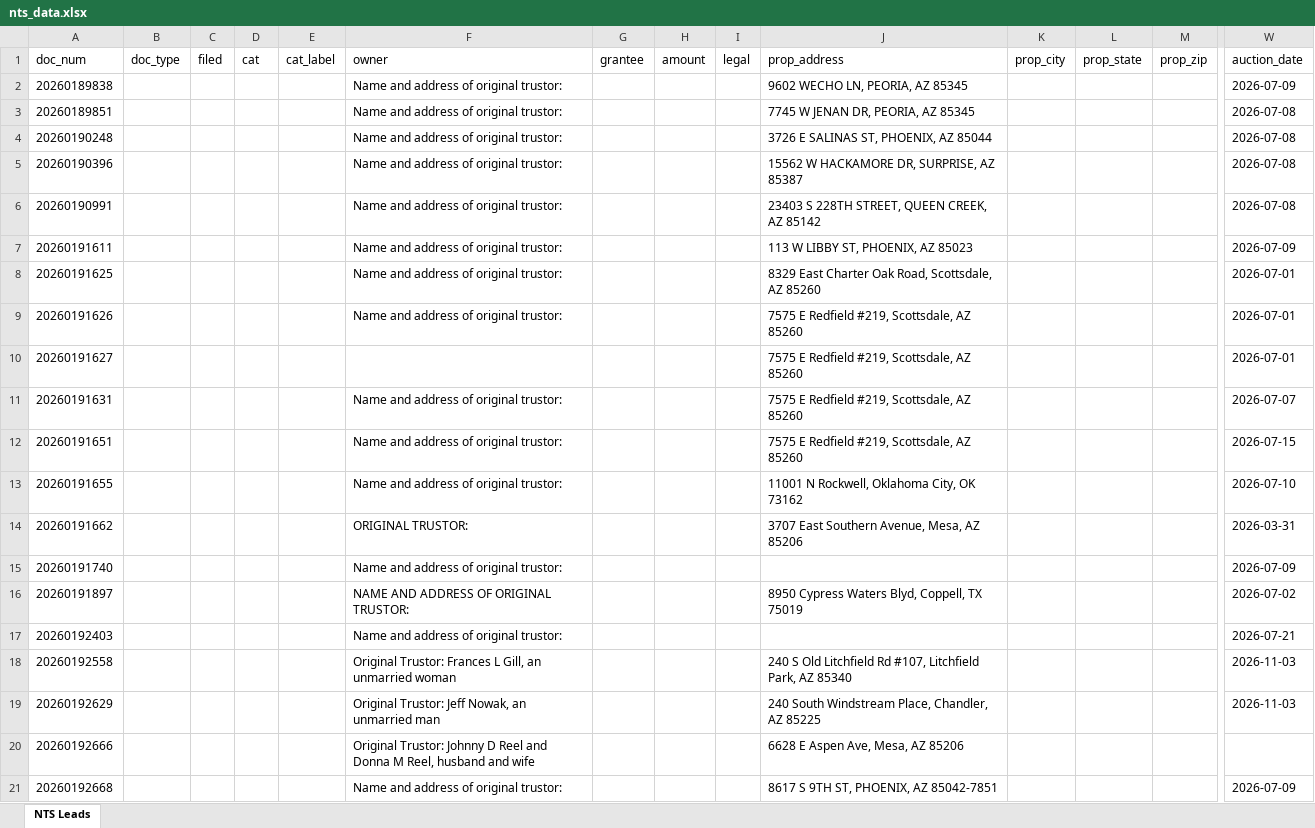
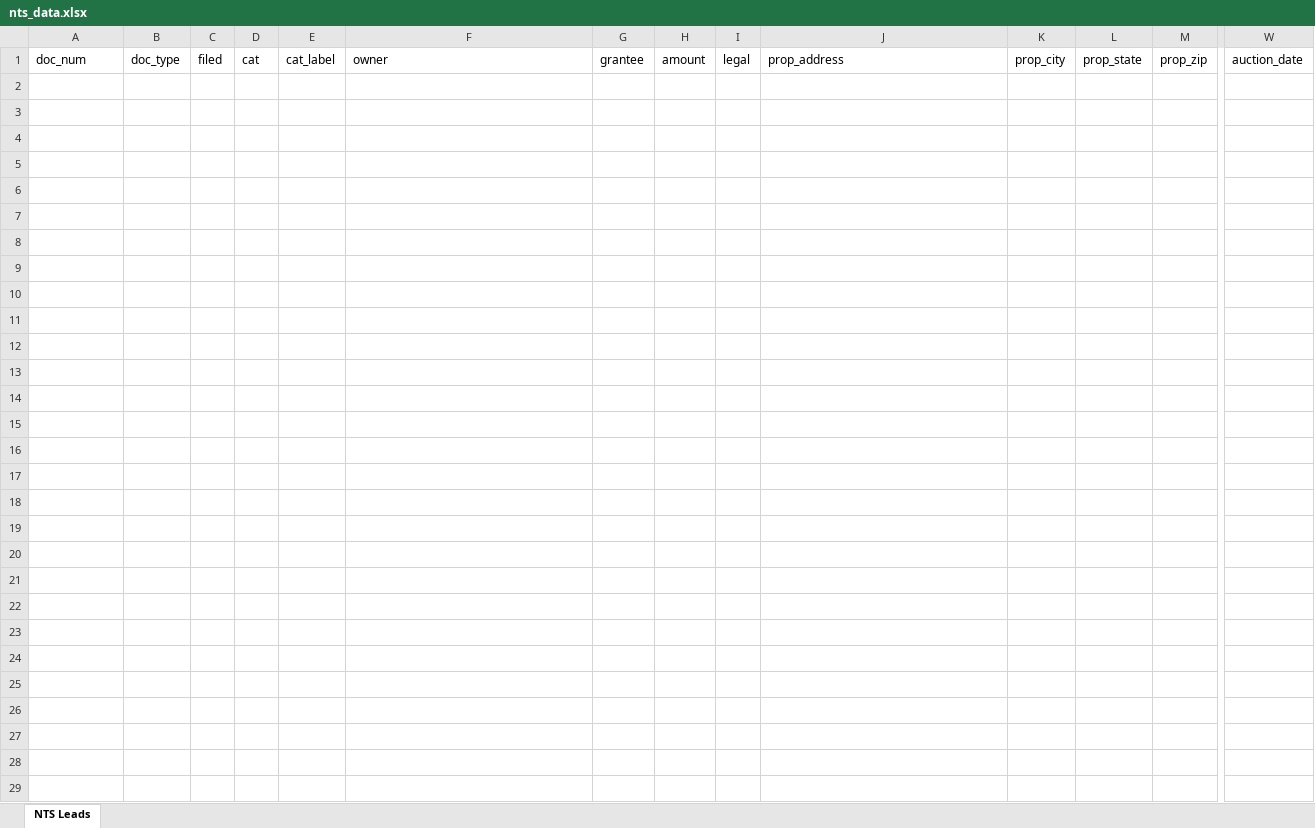
Before and after one commit to Darqsin/Chat-Scraper, an Excel workbook: nts_data.xlsx, sheet NTS Leads, drawn as a sheet; only a part is shown, gaps mark what is left out; values as stored, in another font and other column widths than the file's, no borders; rows hold the shown columns only; the diff covers the shown part only; the diff names each change by its address in the sheet, - before the commit and + after, or states it on an @@ line.

```diff
--- a/nts_data.xlsx (sheet NTS Leads)
+++ b/nts_data.xlsx (sheet NTS Leads)
-row 2: 20260189838 |  |  |  |  | Name and address of original trustor: |  |  |  | 9602 WECHO LN, PEORIA, AZ 85345 |  |  |  | 2026-07-09
-row 3: 20260189851 |  |  |  |  | Name and address of original trustor: |  |  |  | 7745 W JENAN DR, PEORIA, AZ 85345 |  |  |  | 2026-07-08
-row 4: 20260190248 |  |  |  |  | Name and address of original trustor: |  |  |  | 3726 E SALINAS ST, PHOENIX, AZ 85044 |  |  |  | 2026-07-08
-row 5: 20260190396 |  |  |  |  | Name and address of original trustor: |  |  |  | 15562 W HACKAMORE DR, SURPRISE, AZ 85387 |  |  |  | 2026-07-08
-row 6: 20260190991 |  |  |  |  | Name and address of original trustor: |  |  |  | 23403 S 228TH STREET, QUEEN CREEK, AZ 85142 |  |  |  | 2026-07-08
-row 7: 20260191611 |  |  |  |  | Name and address of original trustor: |  |  |  | 113 W LIBBY ST, PHOENIX, AZ 85023 |  |  |  | 2026-07-09
-row 8: 20260191625 |  |  |  |  | Name and address of original trustor: |  |  |  | 8329 East Charter Oak Road, Scottsdale, AZ 85260 |  |  |  | 2026-07-01
-row 9: 20260191626 |  |  |  |  | Name and address of original trustor: |  |  |  | 7575 E Redfield #219, Scottsdale, AZ 85260 |  |  |  | 2026-07-01
-row 10: 20260191627 |  |  |  |  |  |  |  |  | 7575 E Redfield #219, Scottsdale, AZ 85260 |  |  |  | 2026-07-01
-row 11: 20260191631 |  |  |  |  | Name and address of original trustor: |  |  |  | 7575 E Redfield #219, Scottsdale, AZ 85260 |  |  |  | 2026-07-07
-row 12: 20260191651 |  |  |  |  | Name and address of original trustor: |  |  |  | 7575 E Redfield #219, Scottsdale, AZ 85260 |  |  |  | 2026-07-15
-row 13: 20260191655 |  |  |  |  | Name and address of original trustor: |  |  |  | 11001 N Rockwell, Oklahoma City, OK 73162 |  |  |  | 2026-07-10
-row 14: 20260191662 |  |  |  |  | ORIGINAL TRUSTOR: |  |  |  | 3707 East Southern Avenue, Mesa, AZ 85206 |  |  |  | 2026-03-31
-row 15: 20260191740 |  |  |  |  | Name and address of original trustor: |  |  |  |  |  |  |  | 2026-07-09
-row 16: 20260191897 |  |  |  |  | NAME AND ADDRESS OF ORIGINAL TRUSTOR: |  |  |  | 8950 Cypress Waters Blyd, Coppell, TX 75019 |  |  |  | 2026-07-02
-row 17: 20260192403 |  |  |  |  | Name and address of original trustor: |  |  |  |  |  |  |  | 2026-07-21
-row 18: 20260192558 |  |  |  |  | Original Trustor: Frances L Gill, an unmarried woman |  |  |  | 240 S Old Litchfield Rd #107, Litchfield Park, AZ 85340 |  |  |  | 2026-11-03
-row 19: 20260192629 |  |  |  |  | Original Trustor: Jeff Nowak, an unmarried man |  |  |  | 240 South Windstream Place, Chandler, AZ 85225 |  |  |  | 2026-11-03
-row 20: 20260192666 |  |  |  |  | Original Trustor: Johnny D Reel and Donna M Reel, husband and wife |  |  |  | 6628 E Aspen Ave, Mesa, AZ 85206
-row 21: 20260192668 |  |  |  |  | Name and address of original trustor: |  |  |  | 8617 S 9TH ST, PHOENIX, AZ 85042-7851 |  |  |  | 2026-07-09
```
Also changed, not shown: 49 removed rows elsewhere in this sheet, 5 other files.
